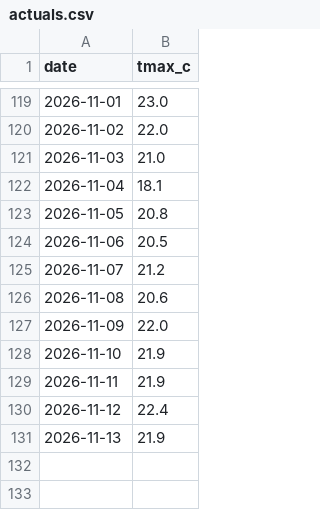
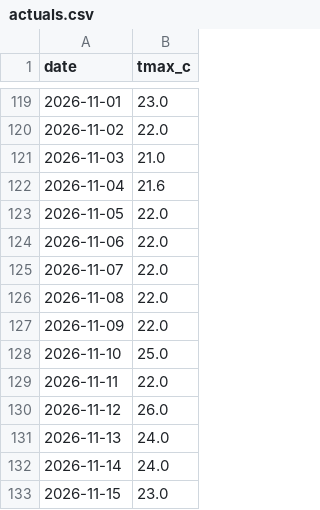
Before and after one commit to krzysztofslomkowski/weather-forecast-accuracy, a CSV file: docs/data/actuals.csv, drawn as a sheet; only a part is shown, gaps mark what is left out.

```diff
--- a/docs/data/actuals.csv
+++ b/docs/data/actuals.csv
@@ -121,11 +121,13 @@ date,tmax_c
 2026-11-03,21.0
-2026-11-04,18.1
-2026-11-05,20.8
-2026-11-06,20.5
-2026-11-07,21.2
-2026-11-08,20.6
+2026-11-04,21.6
+2026-11-05,22.0
+2026-11-06,22.0
+2026-11-07,22.0
+2026-11-08,22.0
 2026-11-09,22.0
-2026-11-10,21.9
-2026-11-11,21.9
-2026-11-12,22.4
-2026-11-13,21.9
+2026-11-10,25.0
+2026-11-11,22.0
+2026-11-12,26.0
+2026-11-13,24.0
+2026-11-14,24.0
+2026-11-15,23.0
```
Also changed, not shown: docs/data/evaluation_detailed.csv, reports/data/actuals.csv, 4 other files.
